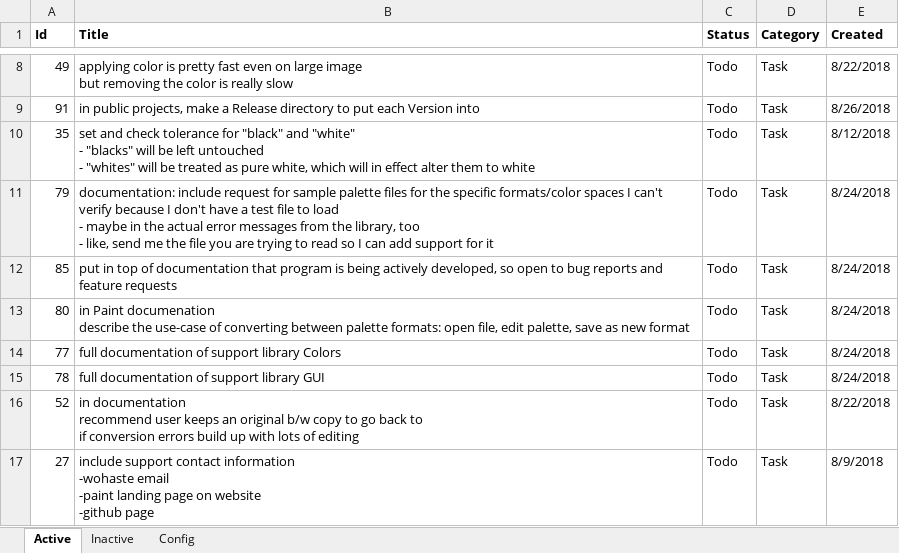
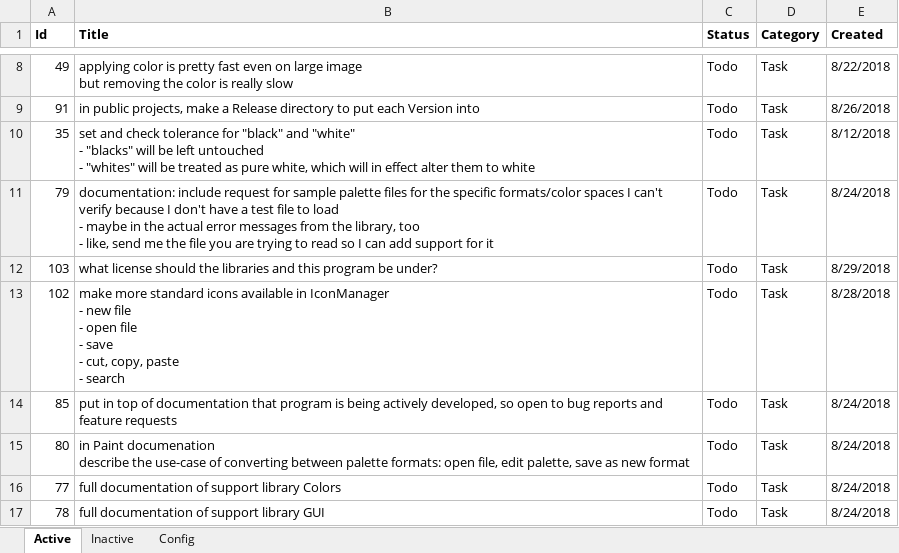
Before and after one commit to WithoutHaste/PerpetualPaint, an Excel workbook: paint_todo.xlsx, sheet Active, drawn as a sheet; only a part is shown, gaps mark what is left out; the shorter side is filled out with more unchanged rows; values as stored, in another font and other column widths than the file's, no borders; ↵ is a line break in a cell; the diff names each change by its address in the sheet, - before the commit and + after, or states it on an @@ line.

Commit message:
notes

```diff
--- a/paint_todo.xlsx (sheet Active)
+++ b/paint_todo.xlsx (sheet Active)
+row 12: 103 | what license should the libraries and this program be under? | Todo | Task | 8/29/2018
+row 13: 102 | make more standard icons available in IconManager ↵ - new file ↵ - open file ↵ - save ↵ - cut, copy, paste ↵ - search | Todo | Task | 8/28/2018
```
Also changed, not shown: sheet Config.
